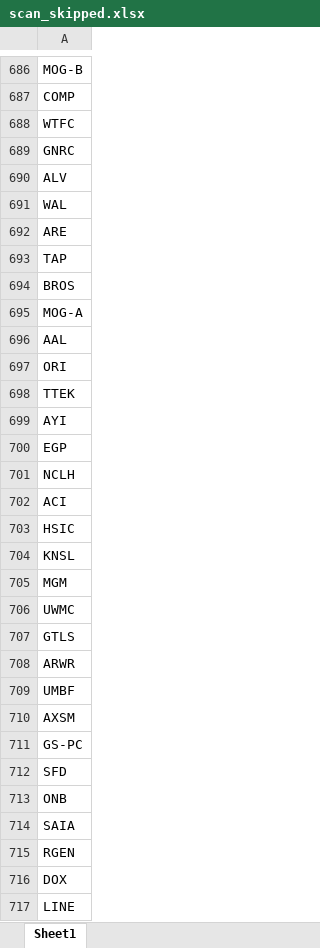
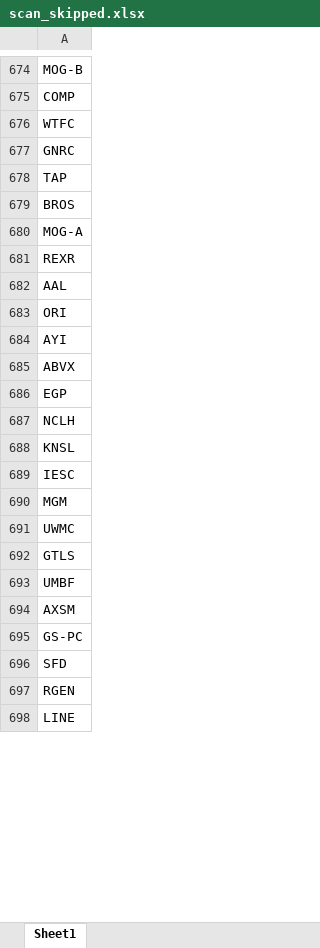
Before and after one commit to fbali10-ux/ABD_ikili_dip, an Excel workbook: scan_skipped.xlsx, sheet Sheet1, drawn as a sheet; only a part is shown, gaps mark what is left out; values as stored, in another font and other column widths than the file's, no borders; removed rows and columns are numbered as before the commit, all else as after; the diff covers the shown part only; the diff names each change by its address in the sheet, - before the commit and + after, or states it on an @@ line.

```diff
--- a/scan_skipped.xlsx (sheet Sheet1)
+++ b/scan_skipped.xlsx (sheet Sheet1)
-row 690: ALV
-row 691: WAL
-row 692: ARE
+row 681: REXR
-row 698: TTEK
+row 685: ABVX
-row 702: ACI
-row 703: HSIC
+row 689: IESC
-row 708: ARWR
-row 713: ONB
-row 714: SAIA
-row 716: DOX
```
Also changed, not shown: 4 added rows, 18 removed rows and 4 edited cells elsewhere in this sheet, dip_yakalama_daily_120dip_rebound_sonuclar.xlsx, 1 other file.
